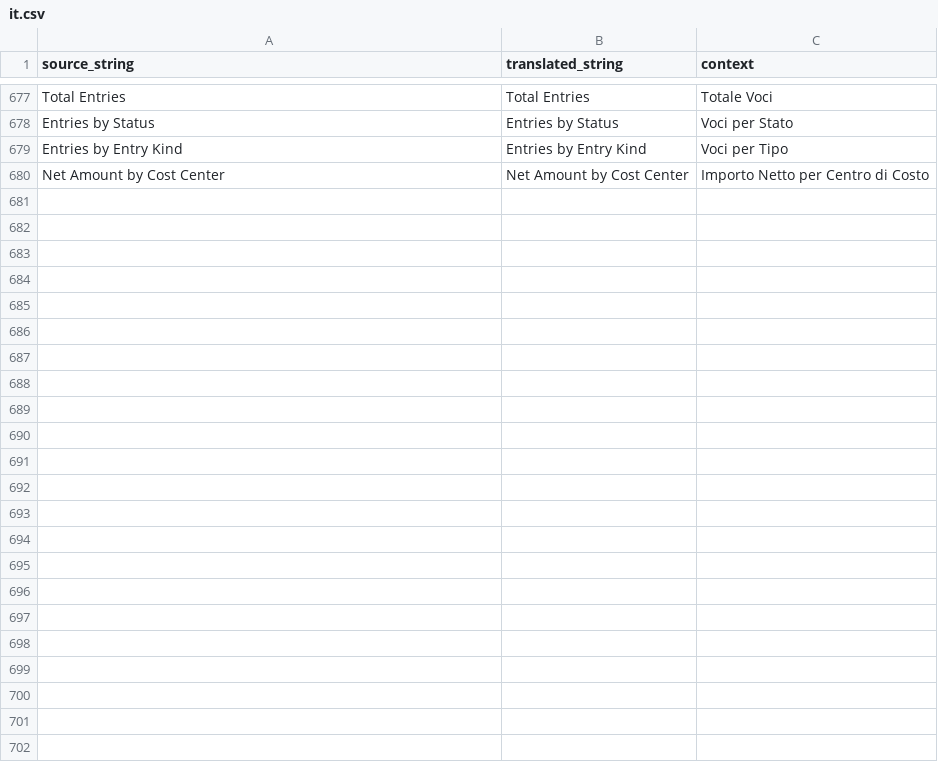
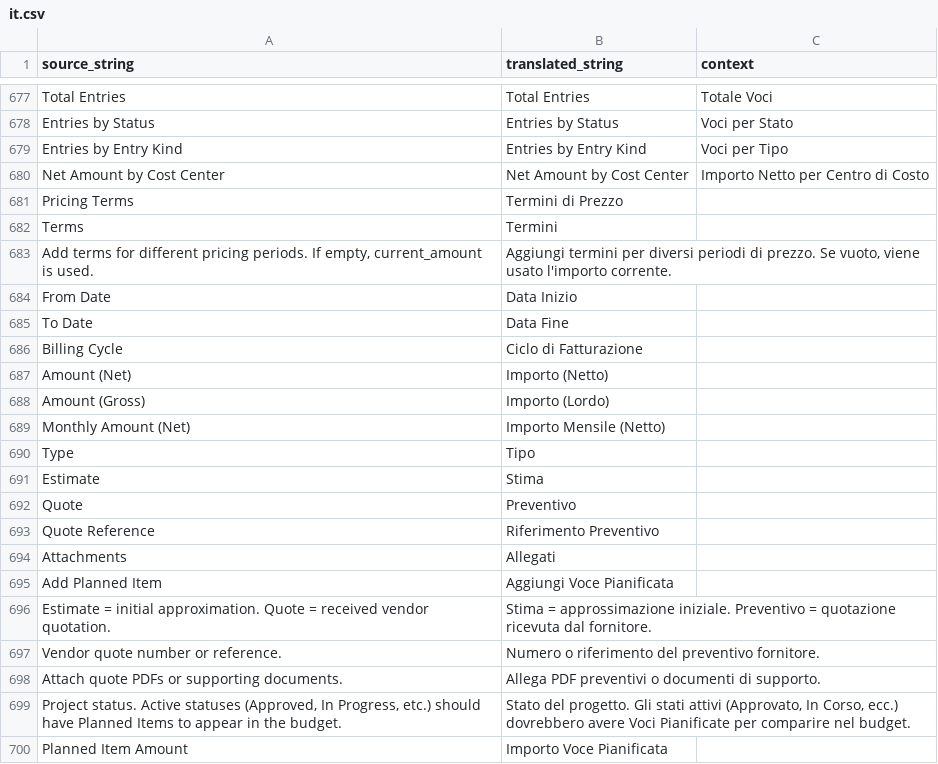
Before and after one commit to Capobuf/master_plan_it, a CSV file: master_plan_it/translations/it.csv, drawn as a sheet; only a part is shown, gaps mark what is left out.

Commit message:
feat: Remove project allocations, derive project financial totals from planned items, and introduce contract terms.

```diff
--- a/master_plan_it/translations/it.csv
+++ b/master_plan_it/translations/it.csv
@@ -704 +704,21 @@ Entries by Entry Kind,Entries by Entry Kind,Voci per Tipo,
 Net Amount by Cost Center,Net Amount by Cost Center,Importo Netto per Centro di Costo,
+"Pricing Terms","Termini di Prezzo",""
+"Terms","Termini",""
+"Add terms for different pricing periods. If empty, current_amount is used.","Aggiungi termini per diversi periodi di prezzo. Se vuoto, viene usato l'importo corrente.",""
+"From Date","Data Inizio",""
+"To Date","Data Fine",""
+"Billing Cycle","Ciclo di Fatturazione",""
+"Amount (Net)","Importo (Netto)",""
+"Amount (Gross)","Importo (Lordo)",""
+"Monthly Amount (Net)","Importo Mensile (Netto)",""
+"Type","Tipo",""
+"Estimate","Stima",""
+"Quote","Preventivo",""
+"Quote Reference","Riferimento Preventivo",""
+"Attachments","Allegati",""
+"Add Planned Item","Aggiungi Voce Pianificata",""
+"Estimate = initial approximation. Quote = received vendor quotation.","Stima = approssimazione iniziale. Preventivo = quotazione ricevuta dal fornitore.",""
+"Vendor quote number or reference.","Numero o riferimento del preventivo fornitore.",""
+"Attach quote PDFs or supporting documents.","Allega PDF preventivi o documenti di supporto.",""
+"Project status. Active statuses (Approved, In Progress, etc.) should have Planned Items to appear in the budget.","Stato del progetto. Gli stati attivi (Approvato, In Corso, ecc.) dovrebbero avere Voci Pianificate per comparire nel budget.",""
+"Planned Item Amount","Importo Voce Pianificata",""
```
Also changed, not shown: 19 other files.
